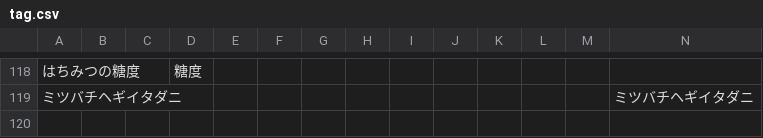
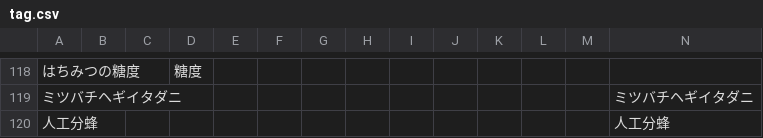
Before and after one commit to ProThoughts/q2a-auto-generate-tag, a CSV file: tag.csv, drawn as a sheet; only a part is shown, gaps mark what is left out; rows hold the shown columns only; the diff names each change by its address in the sheet, - before the commit and + after, or states it on an @@ line.

Commit message:
add 人工分蜂

```diff
--- a/tag.csv
+++ b/tag.csv
+row 120: 人工分蜂 |  |  |  |  |  |  |  |  |  |  |  |  | 人工分蜂
```
